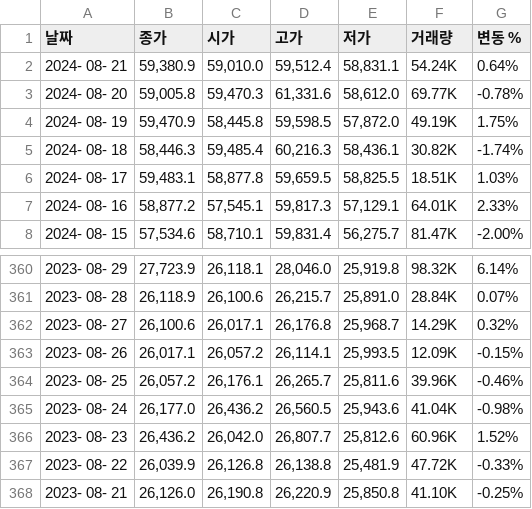
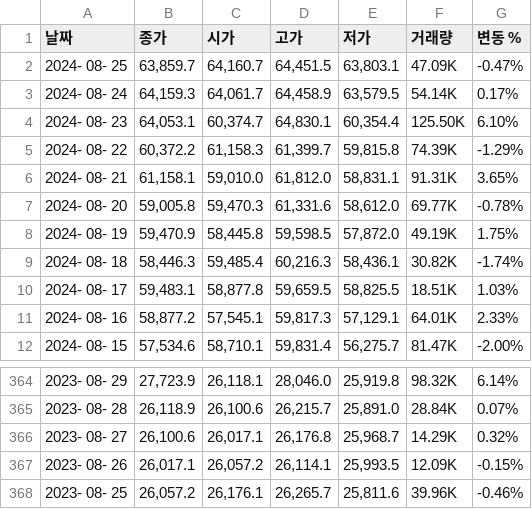
Before and after one commit to DSL-QUANT-SYSTEM/Real-BackEnd, a CSV file: Real-BackEnd/build/resources/main/BitcoinData.csv, drawn as a sheet; only a part is shown, gaps mark what is left out.

```diff
--- a/Real-BackEnd/build/resources/main/BitcoinData.csv
+++ b/Real-BackEnd/build/resources/main/BitcoinData.csv
@@ -1,3 +1,7 @@
 "날짜","종가","시가","고가","저가","거래량","변동 %"
-"2024- 08- 21","59,380.9","59,010.0","59,512.4","58,831.1","54.24K","0.64%"
+"2024- 08- 25","63,859.7","64,160.7","64,451.5","63,803.1","47.09K","-0.47%"
+"2024- 08- 24","64,159.3","64,061.7","64,458.9","63,579.5","54.14K","0.17%"
+"2024- 08- 23","64,053.1","60,374.7","64,830.1","60,354.4","125.50K","6.10%"
+"2024- 08- 22","60,372.2","61,158.3","61,399.7","59,815.8","74.39K","-1.29%"
+"2024- 08- 21","61,158.1","59,010.0","61,812.0","58,831.1","91.31K","3.65%"
 "2024- 08- 20","59,005.8","59,470.3","61,331.6","58,612.0","69.77K","-0.78%"
@@ -364,5 +368 @@
 "2023- 08- 25","26,057.2","26,176.1","26,265.7","25,811.6","39.96K","-0.46%"
-"2023- 08- 24","26,177.0","26,436.2","26,560.5","25,943.6","41.04K","-0.98%"
-"2023- 08- 23","26,436.2","26,042.0","26,807.7","25,812.6","60.96K","1.52%"
-"2023- 08- 22","26,039.9","26,126.8","26,138.8","25,481.9","47.72K","-0.33%"
-"2023- 08- 21","26,126.0","26,190.8","26,220.9","25,850.8","41.10K","-0.25%"
```
Also changed, not shown: 12 other files.
